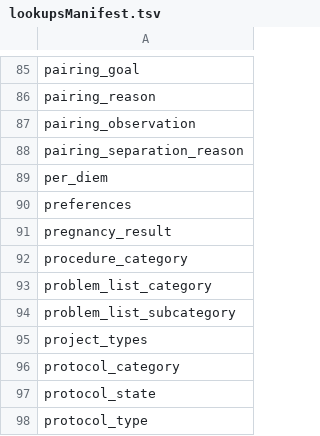
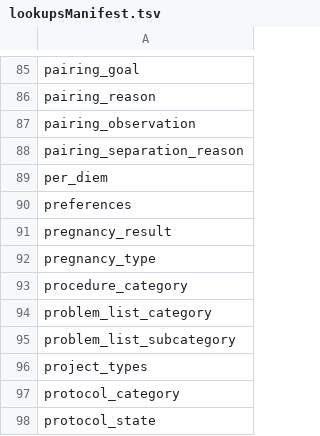
Before and after one commit to LabKey/nbriEHRModules, a TSV file: nbri_ehr/resources/data/lookupsManifest.tsv, drawn as a sheet; only a part is shown, gaps mark what is left out; the shorter side is filled out with more unchanged rows.

```diff
--- a/nbri_ehr/resources/data/lookupsManifest.tsv
+++ b/nbri_ehr/resources/data/lookupsManifest.tsv
@@ -91,2 +91,3 @@ preferences
 pregnancy_result
+pregnancy_type
 procedure_category
```
Also changed, not shown: nbri_ehr/resources/data/editable_lookups.tsv, nbri_ehr/resources/data/lookup_sets.tsv, 9 other files.
